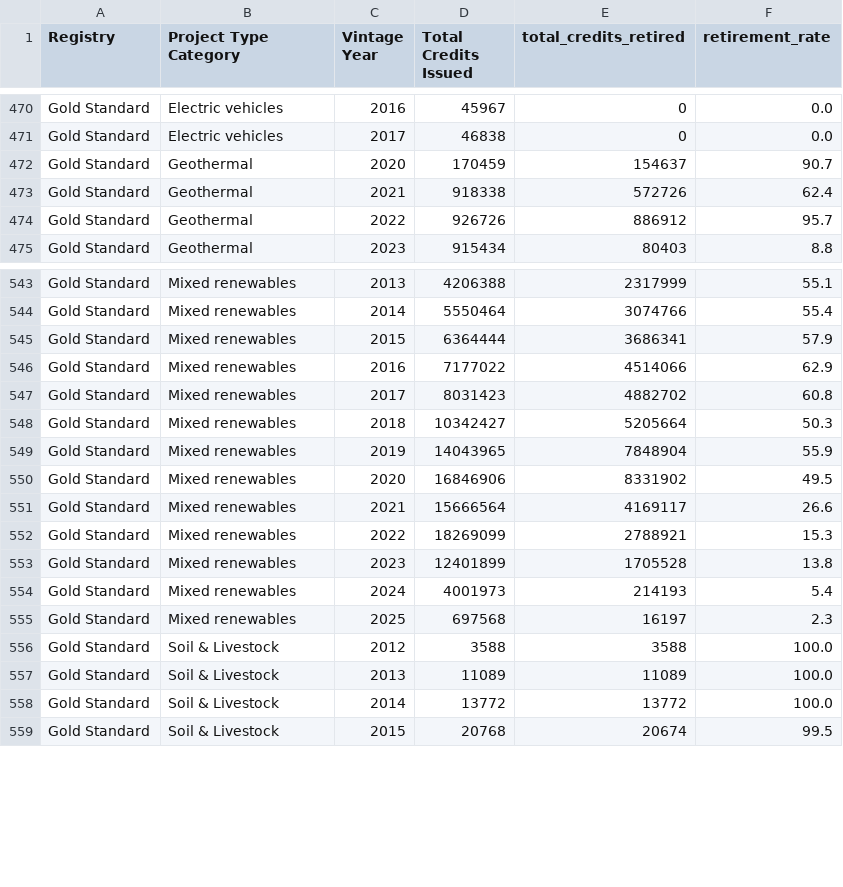
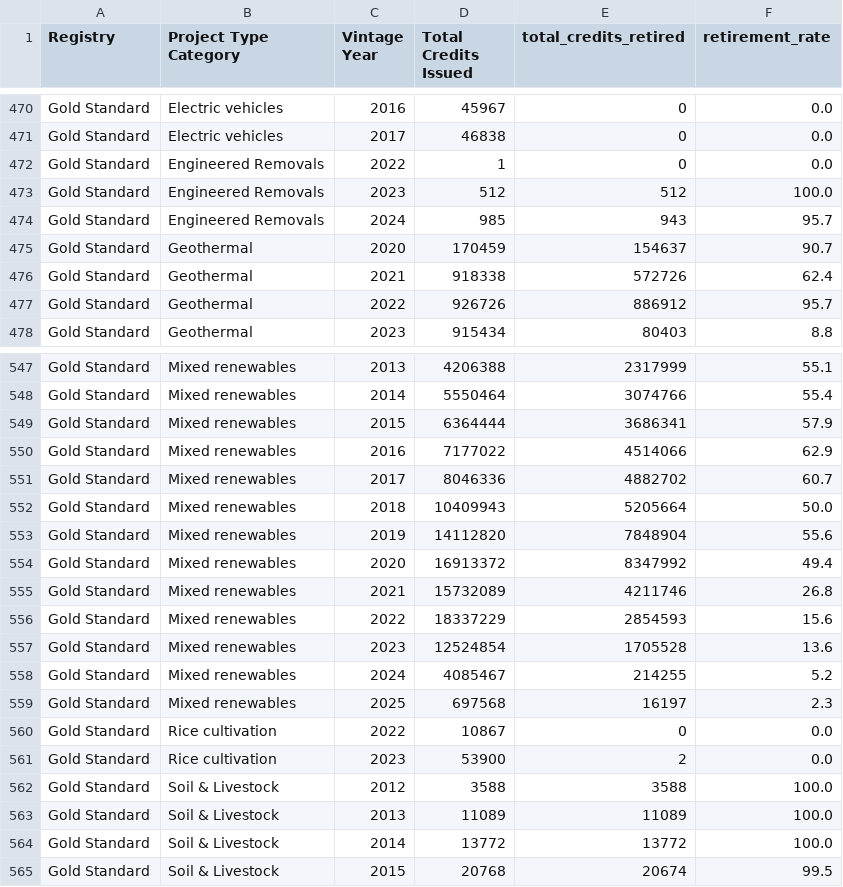
Before and after one commit to divyansharya07-adx/carbonledger, a CSV file: public/aggregated_data.csv, drawn as a sheet; only a part is shown, gaps mark what is left out; the diff covers the shown part only.

```diff
--- a/public/aggregated_data.csv
+++ b/public/aggregated_data.csv
@@ -471,2 +471,5 @@ Gold Standard,Electric vehicles,2016,45967,0,0.0
 Gold Standard,Electric vehicles,2017,46838,0,0.0
+Gold Standard,Engineered Removals,2022,1,0,0.0
+Gold Standard,Engineered Removals,2023,512,512,100.0
+Gold Standard,Engineered Removals,2024,985,943,95.7
 Gold Standard,Geothermal,2020,170459,154637,90.7
@@ -546,11 +550,13 @@ Gold Standard,Mixed renewables,2015,6364444,3686341,57.9
 Gold Standard,Mixed renewables,2016,7177022,4514066,62.9
-Gold Standard,Mixed renewables,2017,8031423,4882702,60.8
-Gold Standard,Mixed renewables,2018,10342427,5205664,50.3
-Gold Standard,Mixed renewables,2019,14043965,7848904,55.9
-Gold Standard,Mixed renewables,2020,16846906,8331902,49.5
-Gold Standard,Mixed renewables,2021,15666564,4169117,26.6
-Gold Standard,Mixed renewables,2022,18269099,2788921,15.3
-Gold Standard,Mixed renewables,2023,12401899,1705528,13.8
-Gold Standard,Mixed renewables,2024,4001973,214193,5.4
+Gold Standard,Mixed renewables,2017,8046336,4882702,60.7
+Gold Standard,Mixed renewables,2018,10409943,5205664,50.0
+Gold Standard,Mixed renewables,2019,14112820,7848904,55.6
+Gold Standard,Mixed renewables,2020,16913372,8347992,49.4
+Gold Standard,Mixed renewables,2021,15732089,4211746,26.8
+Gold Standard,Mixed renewables,2022,18337229,2854593,15.6
+Gold Standard,Mixed renewables,2023,12524854,1705528,13.6
+Gold Standard,Mixed renewables,2024,4085467,214255,5.2
 Gold Standard,Mixed renewables,2025,697568,16197,2.3
+Gold Standard,Rice cultivation,2022,10867,0,0.0
+Gold Standard,Rice cultivation,2023,53900,2,0.0
 Gold Standard,Soil & Livestock,2012,3588,3588,100.0
```
Also changed, not shown: 3 added rows and 54 edited cells elsewhere in this file, public/methodology_mapping.csv, public/project_counts.csv, 3 other files.
